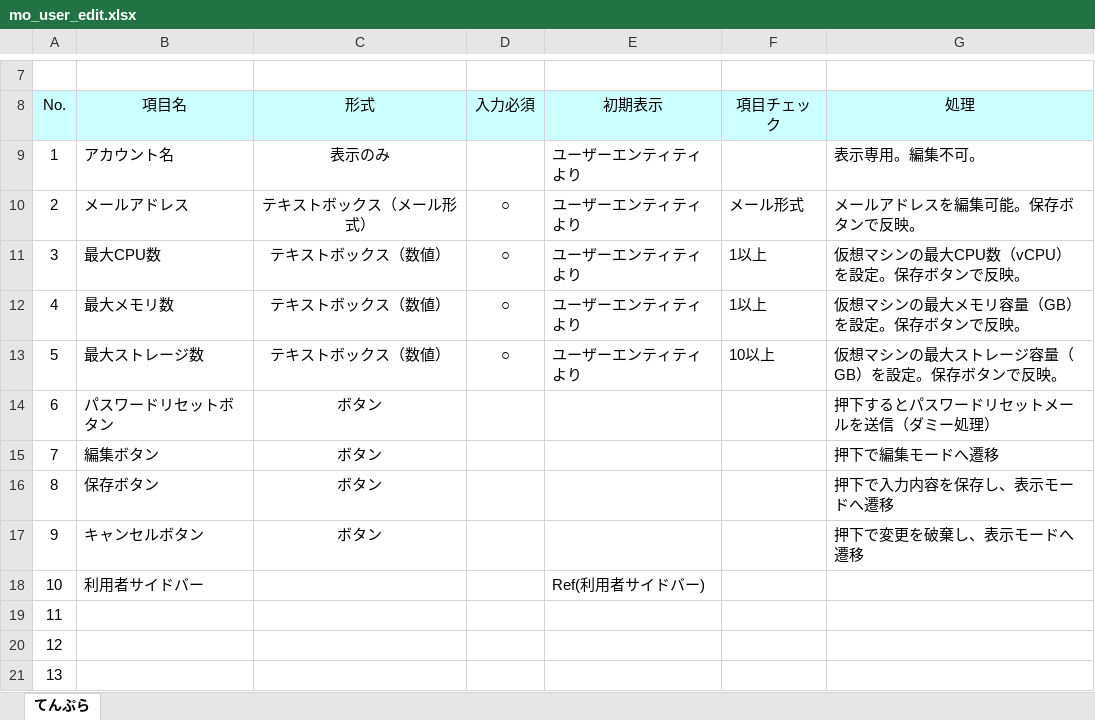
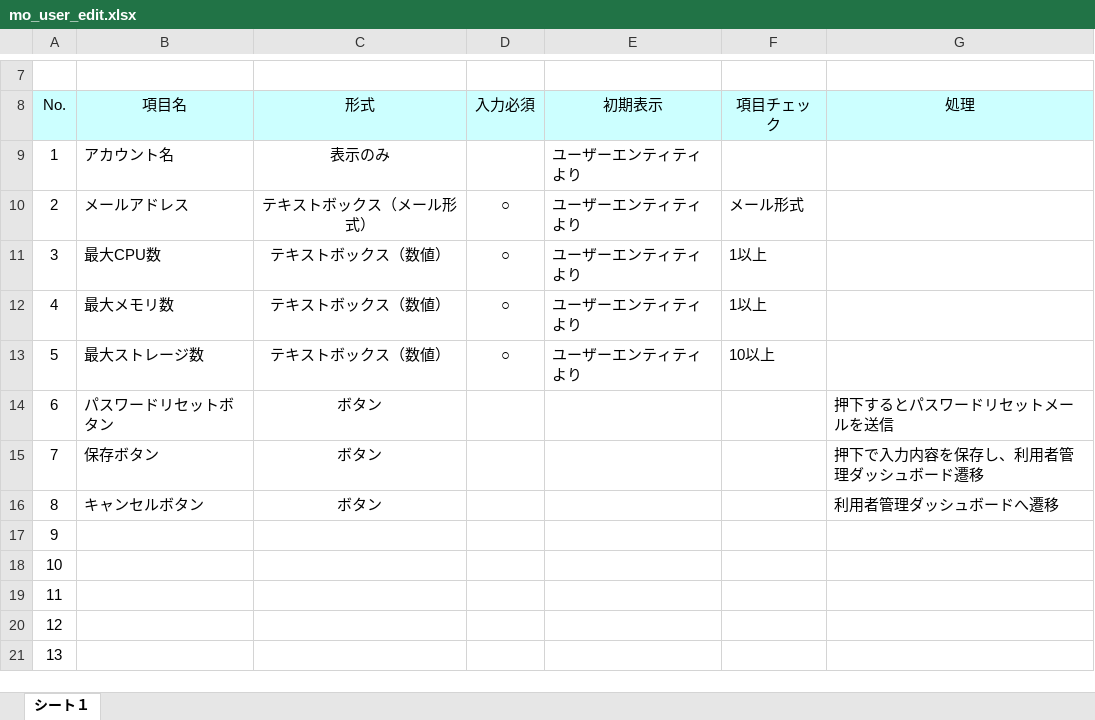
Before and after one commit to okkass/Kamata-Cloud-Infrastructure, an Excel workbook: docs/画面項目定義書/mo_user_edit.xlsx, sheet シート１, drawn as a sheet; only a part is shown, gaps mark what is left out; values as stored, in another font and other column widths than the file's, no borders; charts and pictures not drawn; the diff names each change by its address in the sheet, - before the commit and + after, or states it on an @@ line.

Commit message:
画面項目定義　mo_user_edit

```diff
--- a/docs/画面項目定義書/mo_user_edit.xlsx (sheet シート１)
+++ b/docs/画面項目定義書/mo_user_edit.xlsx (sheet シート１)
-sheet tab: てんぷら
+sheet tab: シート１
-G9 (処理): 表示専用。編集不可。
+G9 (処理): (empty)
-G10 (処理): メールアドレスを編集可能。保存ボタンで反映。
+G10 (処理): (empty)
-G11 (処理): 仮想マシンの最大CPU数（vCPU）を設定。保存ボタンで反映。
+G11 (処理): (empty)
-G12 (処理): 仮想マシンの最大メモリ容量（GB）を設定。保存ボタンで反映。
+G12 (処理): (empty)
-G13 (処理): 仮想マシンの最大ストレージ容量（GB）を設定。保存ボタンで反映。
+G13 (処理): (empty)
-G14 (処理): 押下するとパスワードリセットメールを送信（ダミー処理）
+G14 (処理): 押下するとパスワードリセットメールを送信
-B15 (項目名): 編集ボタン
+B15 (項目名): 保存ボタン
-G15 (処理): 押下で編集モードへ遷移
+G15 (処理): 押下で入力内容を保存し、利用者管理ダッシュボード遷移
-B16 (項目名): 保存ボタン
+B16 (項目名): キャンセルボタン
-G16 (処理): 押下で入力内容を保存し、表示モードへ遷移
+G16 (処理): 利用者管理ダッシュボードへ遷移
-B17 (項目名): キャンセルボタン
+B17 (項目名): (empty)
-C17 (形式): ボタン
+C17 (形式): (empty)
-G17 (処理): 押下で変更を破棄し、表示モードへ遷移
+G17 (処理): (empty)
-B18 (項目名): 利用者サイドバー
+B18 (項目名): (empty)
-E18 (初期表示): Ref(利用者サイドバー)
+E18 (初期表示): (empty)
```
